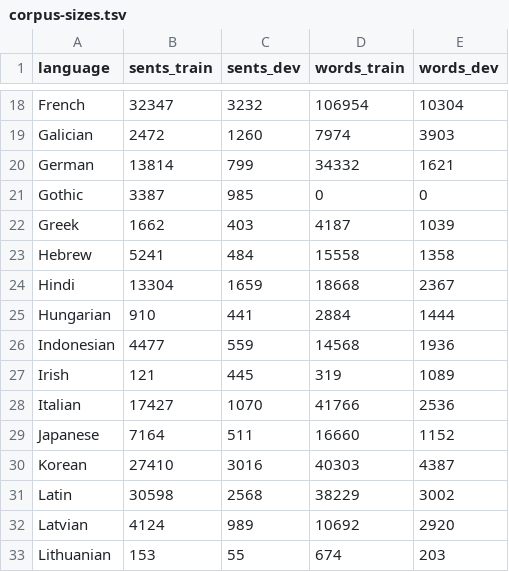
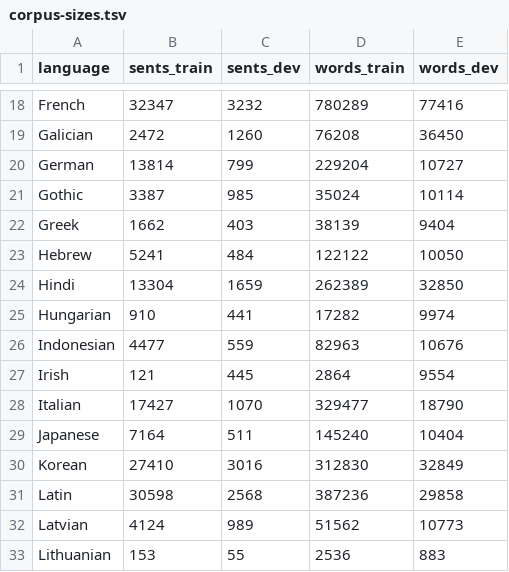
Before and after one commit to m-hahn/grammar-optim, a TSV file: results/corpus-size/corpus-sizes.tsv, drawn as a sheet; only a part is shown, gaps mark what is left out; the diff covers the shown part only; the diff names each change by its address in the sheet, - before the commit and + after, or states it on an @@ line.

```diff
--- a/results/corpus-size/corpus-sizes.tsv
+++ b/results/corpus-size/corpus-sizes.tsv
-D18 (words_train): 106954
+D18 (words_train): 780289
-E18 (words_dev): 10304
+E18 (words_dev): 77416
-D19 (words_train): 7974
+D19 (words_train): 76208
-E19 (words_dev): 3903
+E19 (words_dev): 36450
-D20 (words_train): 34332
+D20 (words_train): 229204
-E20 (words_dev): 1621
+E20 (words_dev): 10727
-D21 (words_train): 0
+D21 (words_train): 35024
-E21 (words_dev): 0
+E21 (words_dev): 10114
-D22 (words_train): 4187
+D22 (words_train): 38139
-E22 (words_dev): 1039
+E22 (words_dev): 9404
-D23 (words_train): 15558
+D23 (words_train): 122122
-E23 (words_dev): 1358
+E23 (words_dev): 10050
-D24 (words_train): 18668
+D24 (words_train): 262389
-E24 (words_dev): 2367
+E24 (words_dev): 32850
-D25 (words_train): 2884
+D25 (words_train): 17282
-E25 (words_dev): 1444
+E25 (words_dev): 9974
-D26 (words_train): 14568
+D26 (words_train): 82963
-E26 (words_dev): 1936
+E26 (words_dev): 10676
-D27 (words_train): 319
+D27 (words_train): 2864
-E27 (words_dev): 1089
+E27 (words_dev): 9554
-D28 (words_train): 41766
+D28 (words_train): 329477
-E28 (words_dev): 2536
+E28 (words_dev): 18790
-D29 (words_train): 16660
+D29 (words_train): 145240
-E29 (words_dev): 1152
+E29 (words_dev): 10404
-D30 (words_train): 40303
+D30 (words_train): 312830
-E30 (words_dev): 4387
+E30 (words_dev): 32849
-D31 (words_train): 38229
+D31 (words_train): 387236
-E31 (words_dev): 3002
+E31 (words_dev): 29858
-D32 (words_train): 10692
+D32 (words_train): 51562
-E32 (words_dev): 2920
+E32 (words_dev): 10773
-D33 (words_train): 674
+D33 (words_train): 2536
-E33 (words_dev): 203
+E33 (words_dev): 883
```
Also changed, not shown: 70 edited cells elsewhere in this file, 2 other files.
